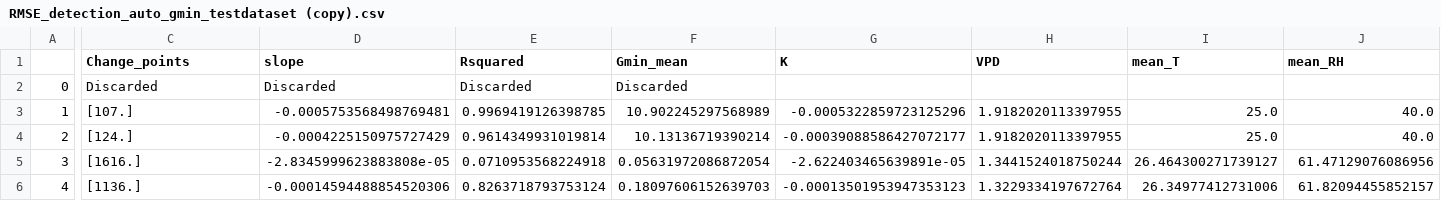
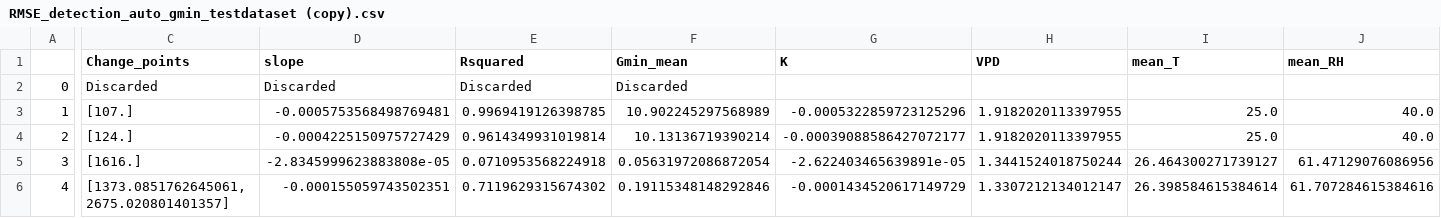
Before and after one commit to xbouteiller/DetectEvent, a CSV file: output_files/auto_gmin_testdataset (copy)/RMSE_detection_auto_gmin_testdataset (copy).csv, drawn as a sheet; only a part is shown, gaps mark what is left out; the diff covers the shown part only; the diff names each change by its address in the sheet, - before the commit and + after, or states it on an @@ line.

```diff
--- a/output_files/auto_gmin_testdataset (copy)/RMSE_detection_auto_gmin_testdataset (copy).csv
+++ b/output_files/auto_gmin_testdataset (copy)/RMSE_detection_auto_gmin_testdataset (copy).csv
-C6 (Change_points): [1136.]
+C6 (Change_points): [1373.0851762645061, 2675.020801401357]
-D6 (slope): -0.00014594488854520306
+D6 (slope): -0.000155059743502351
-E6 (Rsquared): 0.8263718793753124
+E6 (Rsquared): 0.7119629315674302
-F6 (Gmin_mean): 0.18097606152639703
+F6 (Gmin_mean): 0.19115348148292846
-G6 (K): -0.00013501953947353123
+G6 (K): -0.0001434520617149729
-H6 (VPD): 1.3229334197672764
+H6 (VPD): 1.3307212134012147
-I6 (mean_T): 26.34977412731006
+I6 (mean_T): 26.398584615384614
-J6 (mean_RH): 61.82094455852157
+J6 (mean_RH): 61.707284615384616
```
Also changed, not shown: 1 edited cell elsewhere in this file, output_files/RMSE_df_complete_full.csv, output_files/auto_gmin_testdataset (copy)/RMSE_score_auto_gmin_testdataset (copy).csv, 3 other files.
